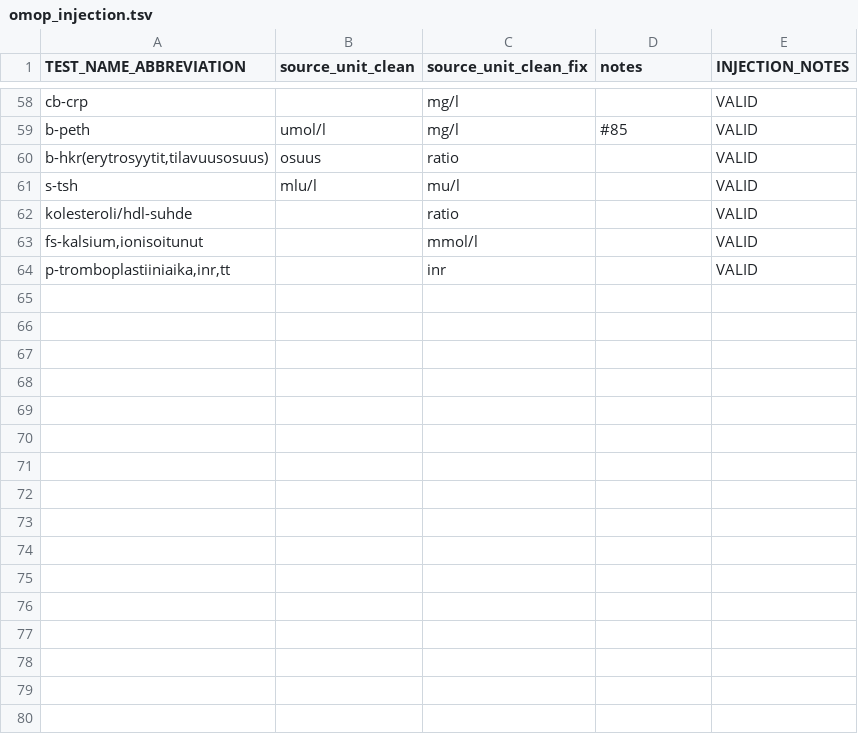
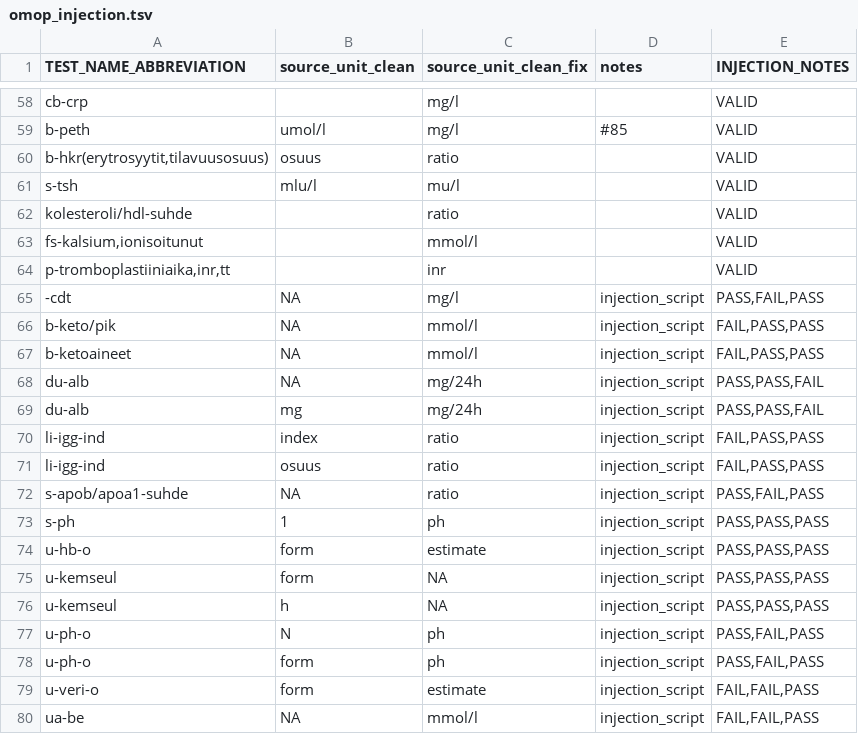
Before and after one commit to FINNGEN/kanta_lab_preprocessing, a TSV file: src/kanta/engine/data/omop_injection.tsv, drawn as a sheet; only a part is shown, gaps mark what is left out; the diff names each change by its address in the sheet, - before the commit and + after, or states it on an @@ line.

Commit message:
working prototye of secondary injection and new secondary injection table

```diff
--- a/src/kanta/engine/data/omop_injection.tsv
+++ b/src/kanta/engine/data/omop_injection.tsv
+row 65: -cdt | NA | mg/l | injection_script | PASS,FAIL,PASS
+row 66: b-keto/pik | NA | mmol/l | injection_script | FAIL,PASS,PASS
+row 67: b-ketoaineet | NA | mmol/l | injection_script | FAIL,PASS,PASS
+row 68: du-alb | NA | mg/24h | injection_script | PASS,PASS,FAIL
+row 69: du-alb | mg | mg/24h | injection_script | PASS,PASS,FAIL
+row 70: li-igg-ind | index | ratio | injection_script | FAIL,PASS,PASS
+row 71: li-igg-ind | osuus | ratio | injection_script | FAIL,PASS,PASS
+row 72: s-apob/apoa1-suhde | NA | ratio | injection_script | PASS,FAIL,PASS
+row 73: s-ph | 1 | ph | injection_script | PASS,PASS,PASS
+row 74: u-hb-o | form | estimate | injection_script | PASS,PASS,PASS
+row 75: u-kemseul | form | NA | injection_script | PASS,PASS,PASS
+row 76: u-kemseul | h | NA | injection_script | PASS,PASS,PASS
+row 77: u-ph-o | N | ph | injection_script | PASS,FAIL,PASS
+row 78: u-ph-o | form | ph | injection_script | PASS,FAIL,PASS
+row 79: u-veri-o | form | estimate | injection_script | FAIL,FAIL,PASS
+row 80: ua-be | NA | mmol/l | injection_script | FAIL,FAIL,PASS
```
Also changed, not shown: 3 other files.
